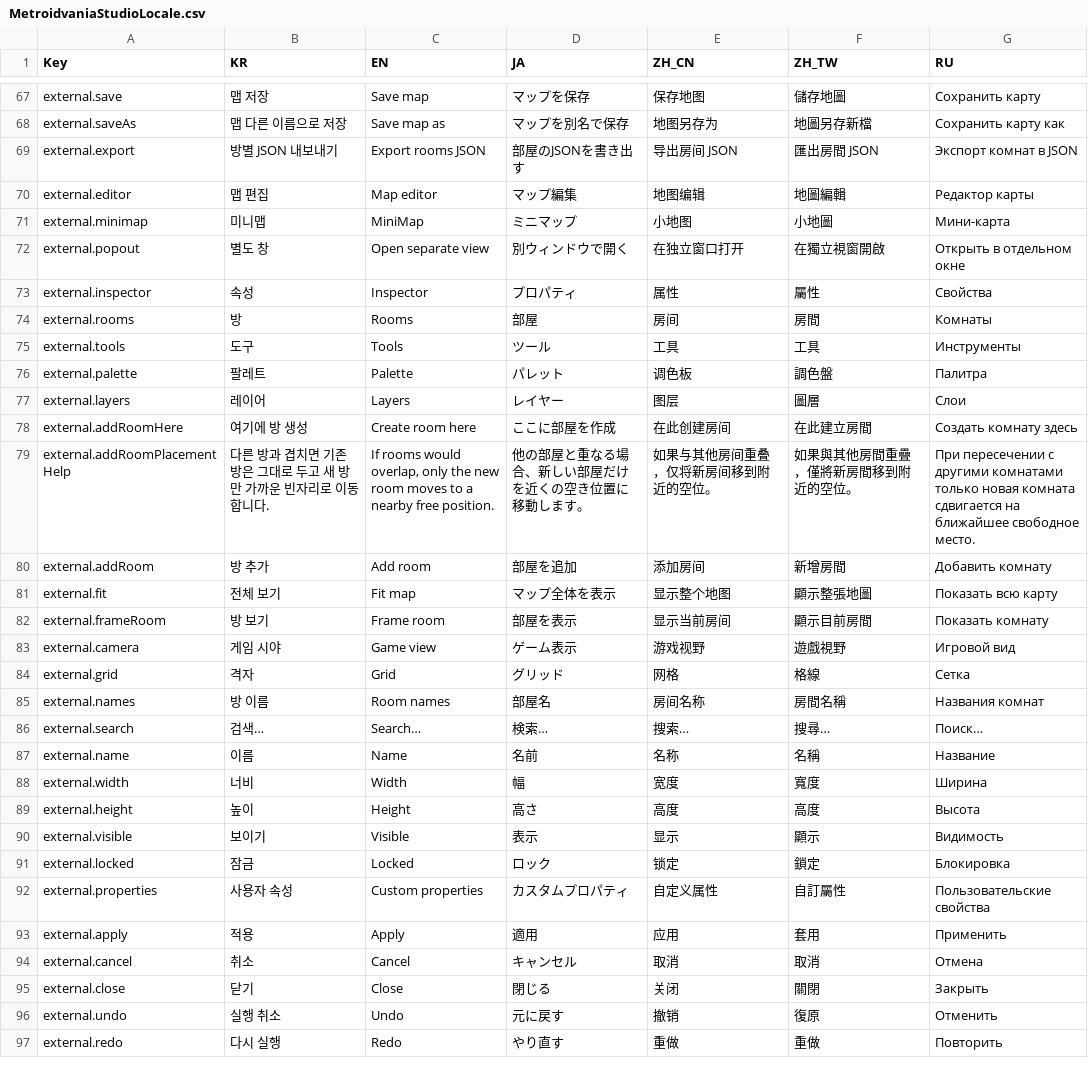
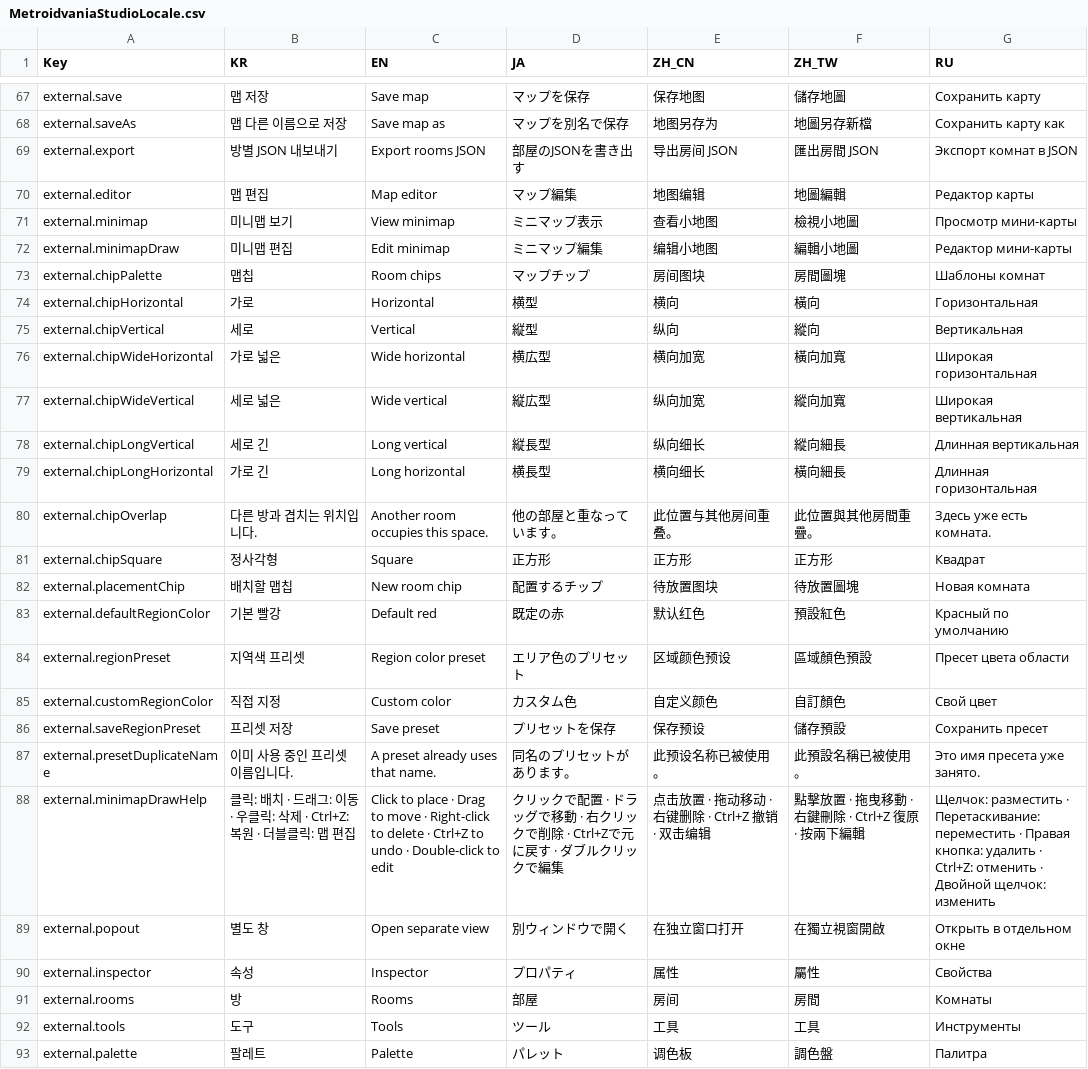
Before and after one commit to LBarimi/metroidvania-studio, a CSV file: metroidvania-studio/localization/MetroidvaniaStudioLocale.csv, drawn as a sheet; only a part is shown, gaps mark what is left out; the shorter side is filled out with more unchanged rows.

Commit message:
feat: edit minimap rooms with grid-aligned chips and region presets

```diff
--- a/metroidvania-studio/localization/MetroidvaniaStudioLocale.csv
+++ b/metroidvania-studio/localization/MetroidvaniaStudioLocale.csv
@@ -106,3 +106,20 @@ external.export,방별 JSON 내보내기,Export rooms JSON,部屋のJSONを書
 external.editor,맵 편집,Map editor,マップ編集,地图编辑,地圖編輯,Редактор карты
-external.minimap,미니맵,MiniMap,ミニマップ,小地图,小地圖,Мини-карта
+external.minimap,미니맵 보기,View minimap,ミニマップ表示,查看小地图,檢視小地圖,Просмотр мини-карты
+external.minimapDraw,미니맵 편집,Edit minimap,ミニマップ編集,编辑小地图,編輯小地圖,Редактор мини-карты
+external.chipPalette,맵칩,Room chips,マップチップ,房间图块,房間圖塊,Шаблоны комнат
+external.chipHorizontal,가로,Horizontal,横型,横向,橫向,Горизонтальная
+external.chipVertical,세로,Vertical,縦型,纵向,縱向,Вертикальная
+external.chipWideHorizontal,가로 넓은,Wide horizontal,横広型,横向加宽,橫向加寬,Широкая горизонтальная
+external.chipWideVertical,세로 넓은,Wide vertical,縦広型,纵向加宽,縱向加寬,Широкая вертикальная
+external.chipLongVertical,세로 긴,Long vertical,縦長型,纵向细长,縱向細長,Длинная вертикальная
+external.chipLongHorizontal,가로 긴,Long horizontal,横長型,横向细长,橫向細長,Длинная горизонтальная
+external.chipOverlap,다른 방과 겹치는 위치입니다.,Another room occupies this space.,他の部屋と重なっています。,此位置与其他房间重叠。,此位置與其他房間重疊。,Здесь уже есть комната.
+external.chipSquare,정사각형,Square,正方形,正方形,正方形,Квадрат
+external.placementChip,배치할 맵칩,New room chip,配置するチップ,待放置图块,待放置圖塊,Новая комната
+external.defaultRegionColor,기본 빨강,Default red,既定の赤,默认红色,預設紅色,Красный по умолчанию
+external.regionPreset,지역색 프리셋,Region color preset,エリア色のプリセット,区域颜色预设,區域顏色預設,Пресет цвета области
+external.customRegionColor,직접 지정,Custom color,カスタム色,自定义颜色,自訂顏色,Свой цвет
+external.saveRegionPreset,프리셋 저장,Save preset,プリセットを保存,保存预设,儲存預設,Сохранить пресет
+external.presetDuplicateName,이미 사용 중인 프리셋 이름입니다.,A preset already uses that name.,同名のプリセットがあります。,此预设名称已被使用。,此預設名稱已被使用。,Это имя пресета уже занято.
+external.minimapDrawHelp,클릭: 배치 · 드래그: 이동 · 우클릭: 삭제 · Ctrl+Z: 복원 · 더블클릭: 맵 편집,Click to place · Drag to move · Right-click to delete · Ctrl+Z to undo · Double-click to edit,クリックで配置 · ドラッグで移動 · 右クリックで削除 · Ctrl+Zで元に戻す · ダブルクリックで編集,点击放置 · 拖动移动 · 右键删除 · Ctrl+Z 撤销 · 双击编辑,點擊放置 · 拖曳移動 · 右鍵刪除 · Ctrl+Z 復原 · 按兩下編輯,Щелчок: разместить · Перетаскивание: переместить · Правая кнопка: удалить · Ctrl+Z: отменить · Двойной щелчок: изменить
 external.popout,별도 창,Open separate view,別ウィンドウで開く,在独立窗口打开,在獨立視窗開啟,Открыть в отдельном окне
```
Also changed, not shown: 19 other files.
